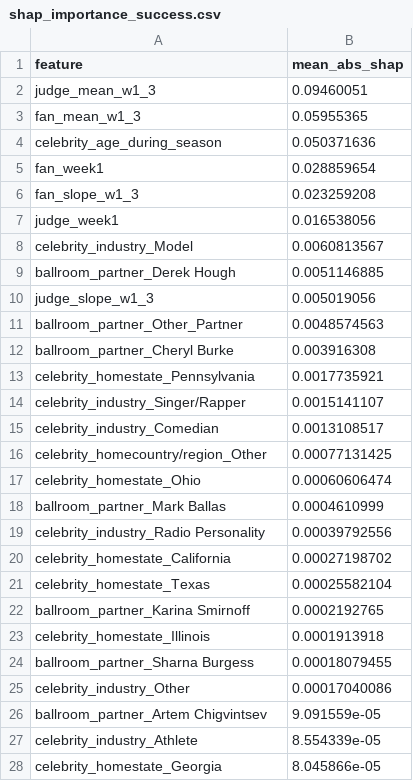
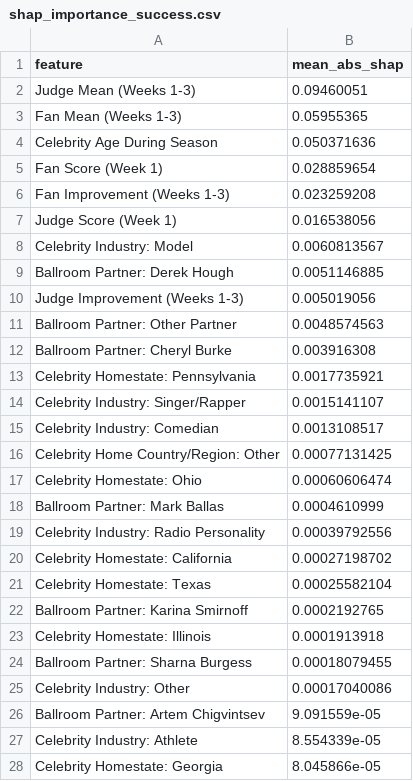
Before and after one commit to arusli1/MCM-Data-With-The-Stars, a CSV file: AG_Problem_3/shap_importance_success.csv, drawn as a sheet; only a part is shown; the diff covers the shown part only.

```diff
--- a/AG_Problem_3/shap_importance_success.csv
+++ b/AG_Problem_3/shap_importance_success.csv
@@ -1,28 +1,28 @@
 feature,mean_abs_shap
-judge_mean_w1_3,0.09460051
-fan_mean_w1_3,0.05955365
-celebrity_age_during_season,0.050371636
-fan_week1,0.028859654
-fan_slope_w1_3,0.023259208
-judge_week1,0.016538056
-celebrity_industry_Model,0.0060813567
-ballroom_partner_Derek Hough,0.0051146885
-judge_slope_w1_3,0.005019056
-ballroom_partner_Other_Partner,0.0048574563
-ballroom_partner_Cheryl Burke,0.003916308
-celebrity_homestate_Pennsylvania,0.0017735921
-celebrity_industry_Singer/Rapper,0.0015141107
-celebrity_industry_Comedian,0.0013108517
-celebrity_homecountry/region_Other,0.00077131425
-celebrity_homestate_Ohio,0.00060606474
-ballroom_partner_Mark Ballas,0.0004610999
-celebrity_industry_Radio Personality,0.00039792556
-celebrity_homestate_California,0.00027198702
-celebrity_homestate_Texas,0.00025582104
-ballroom_partner_Karina Smirnoff,0.0002192765
-celebrity_homestate_Illinois,0.0001913918
-ballroom_partner_Sharna Burgess,0.00018079455
-celebrity_industry_Other,0.00017040086
-ballroom_partner_Artem Chigvintsev,9.091559e-05
-celebrity_industry_Athlete,8.554339e-05
-celebrity_homestate_Georgia,8.045866e-05
+Judge Mean (Weeks 1-3),0.09460051
+Fan Mean (Weeks 1-3),0.05955365
+Celebrity Age During Season,0.050371636
+Fan Score (Week 1),0.028859654
+Fan Improvement (Weeks 1-3),0.023259208
+Judge Score (Week 1),0.016538056
+Celebrity Industry: Model,0.0060813567
+Ballroom Partner: Derek Hough,0.0051146885
+Judge Improvement (Weeks 1-3),0.005019056
+Ballroom Partner: Other Partner,0.0048574563
+Ballroom Partner: Cheryl Burke,0.003916308
+Celebrity Homestate: Pennsylvania,0.0017735921
+Celebrity Industry: Singer/Rapper,0.0015141107
+Celebrity Industry: Comedian,0.0013108517
+Celebrity Home Country/Region: Other,0.00077131425
+Celebrity Homestate: Ohio,0.00060606474
+Ballroom Partner: Mark Ballas,0.0004610999
+Celebrity Industry: Radio Personality,0.00039792556
+Celebrity Homestate: California,0.00027198702
+Celebrity Homestate: Texas,0.00025582104
+Ballroom Partner: Karina Smirnoff,0.0002192765
+Celebrity Homestate: Illinois,0.0001913918
+Ballroom Partner: Sharna Burgess,0.00018079455
+Celebrity Industry: Other,0.00017040086
+Ballroom Partner: Artem Chigvintsev,9.091559e-05
+Celebrity Industry: Athlete,8.554339e-05
+Celebrity Homestate: Georgia,8.045866e-05
```
Also changed, not shown: 24 edited cells elsewhere in this file, AG_Problem_3/fan_noise_sensitivity.csv, AG_Problem_3/pro_boost_residuals.csv, 48 other files.
